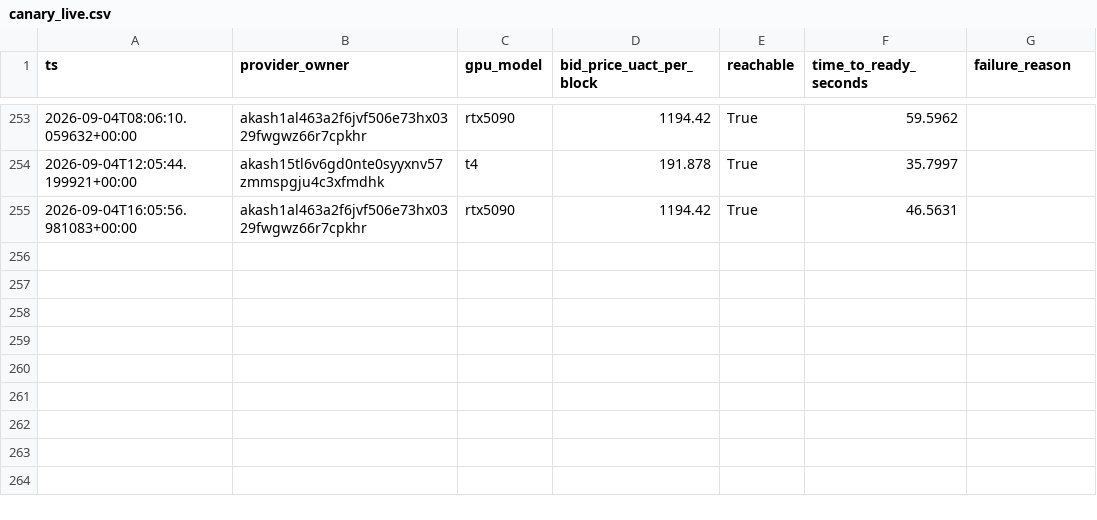
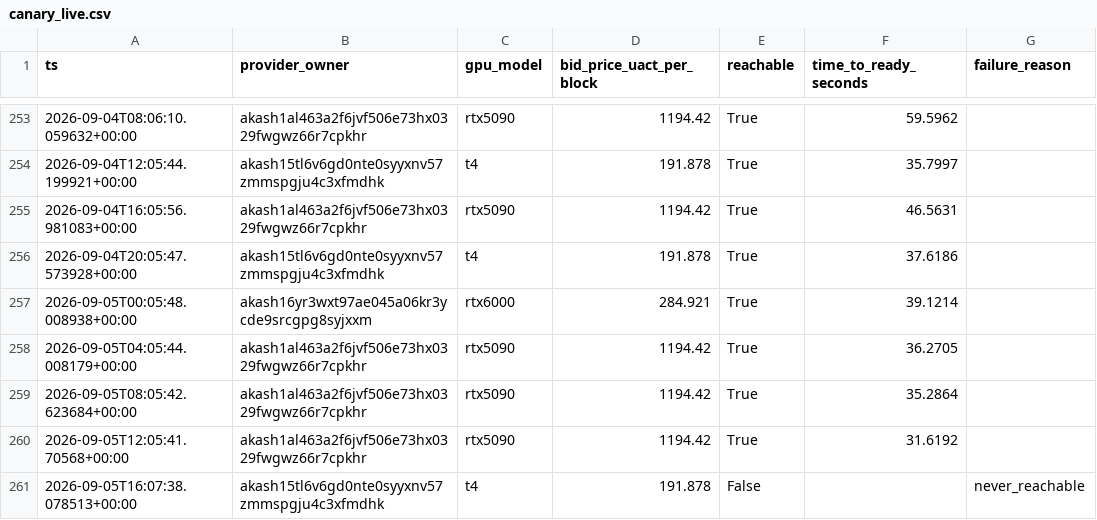
Before and after one commit to themailman05/bootstrap, a CSV file: data/canary_live.csv, drawn as a sheet; only a part is shown, gaps mark what is left out.

```diff
--- a/data/canary_live.csv
+++ b/data/canary_live.csv
@@ -255 +255,7 @@ ts,provider_owner,gpu_model,bid_price_uact_per_block,reachable,time_to_ready_sec
 2026-09-04T16:05:56.981083+00:00,akash1al463a2f6jvf506e73hx0329fwgwz66r7cpkhr,rtx5090,1194.42,True,46.5631,
+2026-09-04T20:05:47.573928+00:00,akash15tl6v6gd0nte0syyxnv57zmmspgju4c3xfmdhk,t4,191.878,True,37.6186,
+2026-09-05T00:05:48.008938+00:00,akash16yr3wxt97ae045a06kr3ycde9srcgpg8syjxxm,rtx6000,284.921,True,39.1214,
+2026-09-05T04:05:44.008179+00:00,akash1al463a2f6jvf506e73hx0329fwgwz66r7cpkhr,rtx5090,1194.42,True,36.2705,
+2026-09-05T08:05:42.623684+00:00,akash1al463a2f6jvf506e73hx0329fwgwz66r7cpkhr,rtx5090,1194.42,True,35.2864,
+2026-09-05T12:05:41.70568+00:00,akash1al463a2f6jvf506e73hx0329fwgwz66r7cpkhr,rtx5090,1194.42,True,31.6192,
+2026-09-05T16:07:38.078513+00:00,akash15tl6v6gd0nte0syyxnv57zmmspgju4c3xfmdhk,t4,191.878,False,,never_reachable
```
